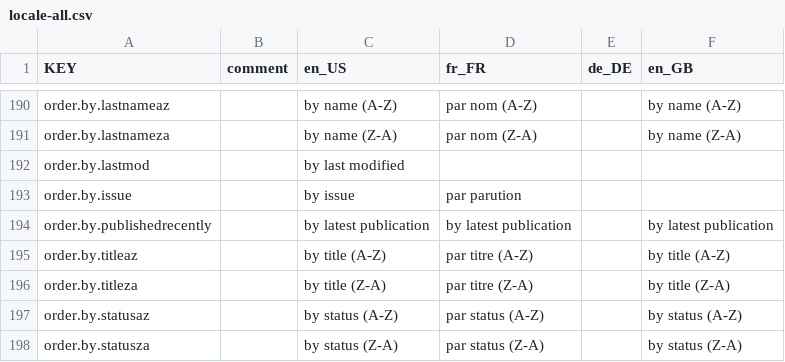
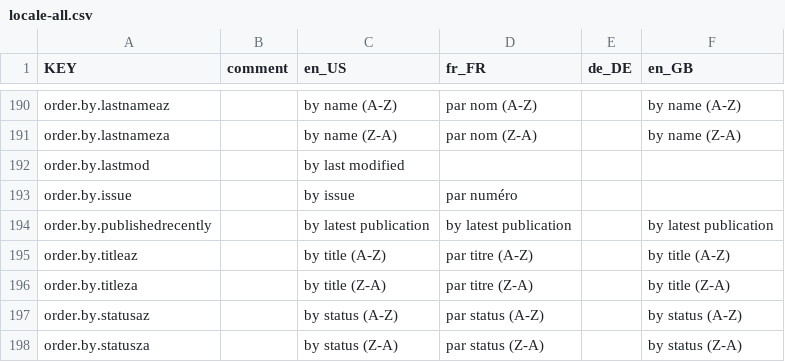
Before and after one commit to resume-unilu/RESuME, a CSV file: src/locale/locale-all.csv, drawn as a sheet; only a part is shown, gaps mark what is left out.

```diff
--- a/src/locale/locale-all.csv
+++ b/src/locale/locale-all.csv
@@ -192,3 +192,3 @@ order.by.lastnameza,,by name (Z-A),par nom (Z-A),,by name (Z-A)
 order.by.lastmod,,by last modified,,,
-order.by.issue,,by issue,par parution,,
+order.by.issue,,by issue,par numéro,,
 order.by.publishedrecently,,by latest publication,by latest publication,,by latest publication
```
Also changed, not shown: 10 other files.
